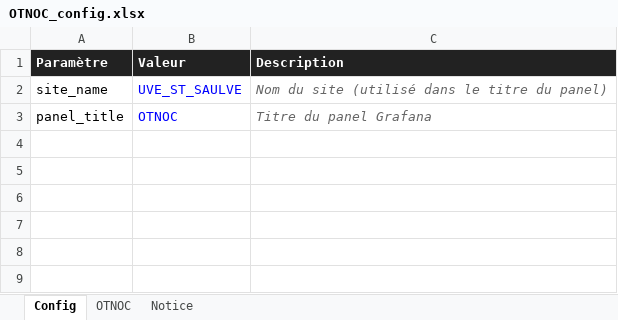
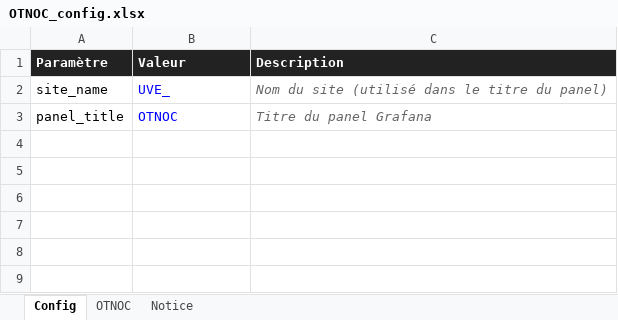
Before and after one commit to JimmyTRMT/Otnoc_Grafana_Generator, an Excel workbook: OTNOC_config.xlsx, sheet Config, drawn as a sheet; only a part is shown; values as stored, in another font and other column widths than the file's, no borders; the diff names each change by its address in the sheet, - before the commit and + after, or states it on an @@ line.

```diff
--- a/OTNOC_config.xlsx (sheet Config)
+++ b/OTNOC_config.xlsx (sheet Config)
-B2 (Valeur): UVE_ST_SAULVE
+B2 (Valeur): UVE_
```
Also changed, not shown: sheet OTNOC, 2 other files.
